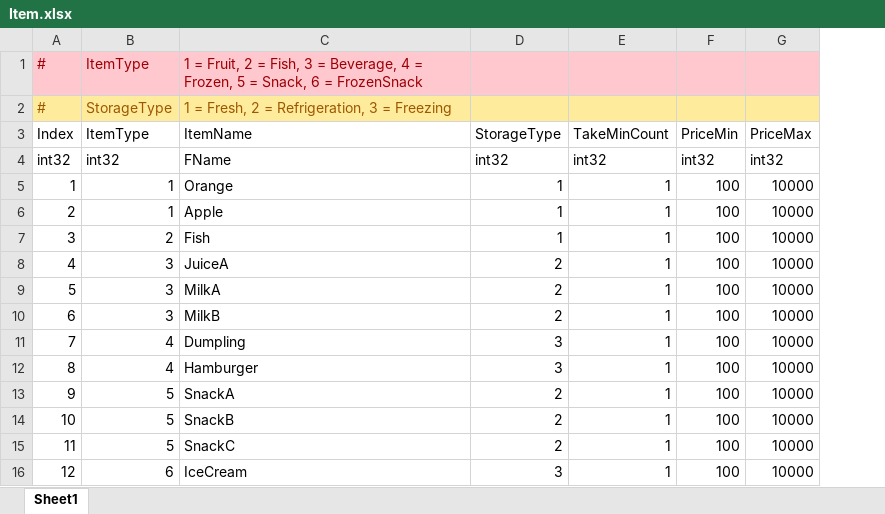
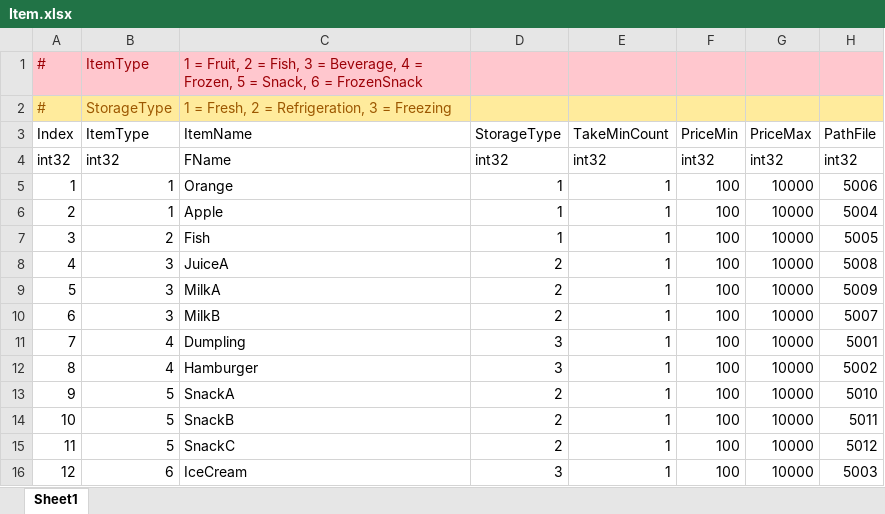
Before and after one commit to YONG-seob-lee/ProjectMS, an Excel workbook: Content/TableData/Item.xlsx, sheet Sheet1, drawn as a sheet; values as stored, in another font and other column widths than the file's, no borders; the diff names each change by its address in the sheet, - before the commit and + after, or states it on an @@ line.

```diff
--- a/Content/TableData/Item.xlsx (sheet Sheet1)
+++ b/Content/TableData/Item.xlsx (sheet Sheet1)
+column H (PathFile), rows 4-16: int32 | 5006 | 5004 | 5005 | 5008 | 5009 | 5007 | 5001 | 5002 | 5010 | 5011 | 5012 | 5003
```
Also changed, not shown: Content/TableData/BasePath_Directory.xlsx, Content/TableData/SaleStand.xlsx, 8 other files.
